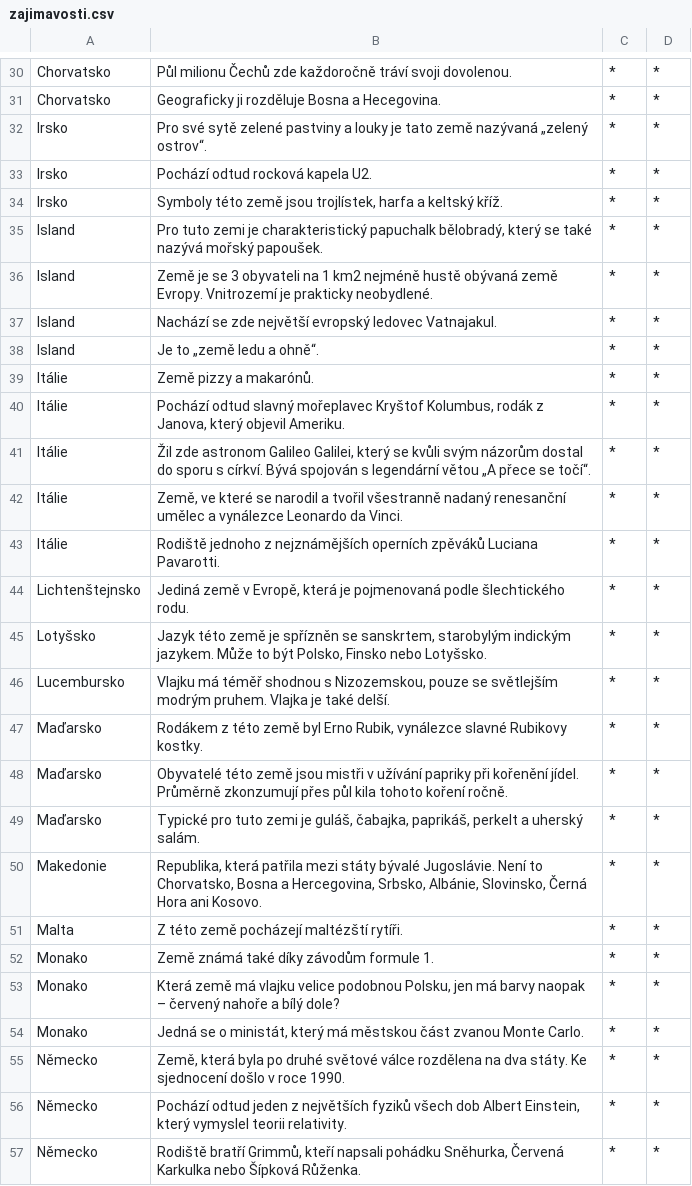
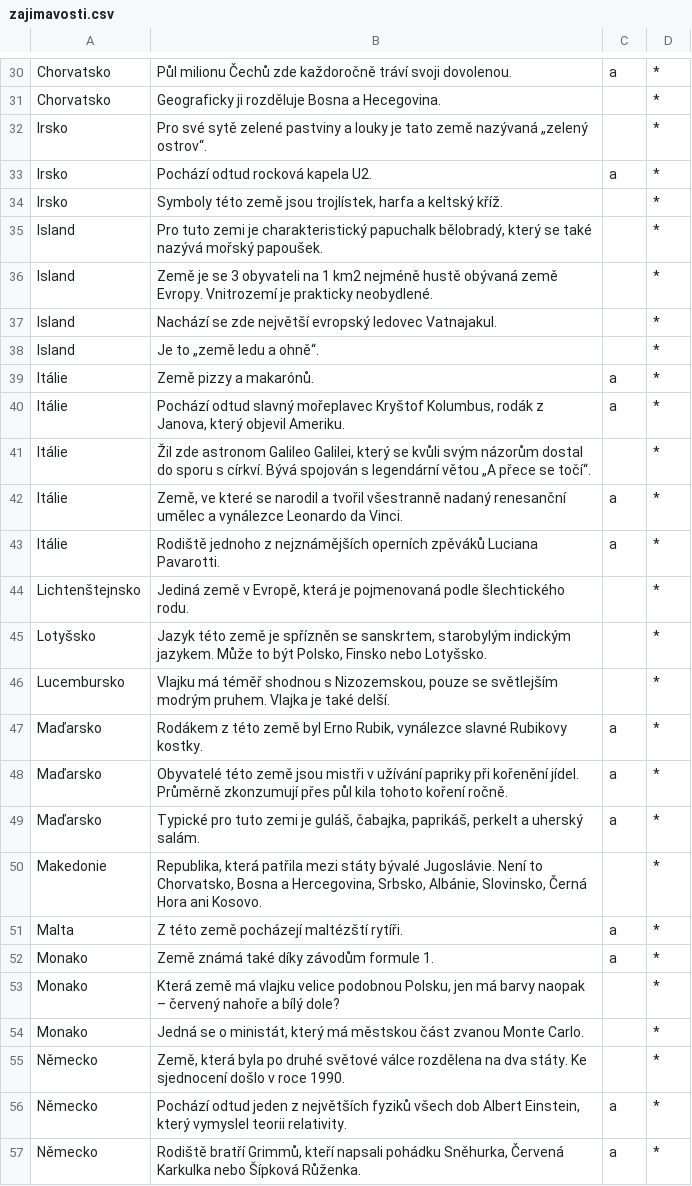
Before and after one commit to msgre/europe, a CSV file: content/tables/zajimavosti.csv, drawn as a sheet; only a part is shown, gaps mark what is left out; the diff covers the shown part only; the diff names each change by its address in the sheet, - before the commit and + after, or states it on an @@ line.

```diff
--- a/content/tables/zajimavosti.csv
+++ b/content/tables/zajimavosti.csv
-C30: *
+C30: a
-C31:C32: *
+C31:C32: (empty)
-C33: *
+C33: a
-C34:C38: *
+C34:C38: (empty)
-C39:C40: *
+C39:C40: a
-C41: *
+C41: (empty)
-C42:C43: *
+C42:C43: a
-C44:C46: *
+C44:C46: (empty)
-C47:C49: *
+C47:C49: a
-C50: *
+C50: (empty)
-C51:C52: *
+C51:C52: a
-C53:C55: *
+C53:C55: (empty)
-C56:C57: *
+C56:C57: a
```
Also changed, not shown: 58 edited cells elsewhere in this file, content/tables/popis.csv, 8 other files.
